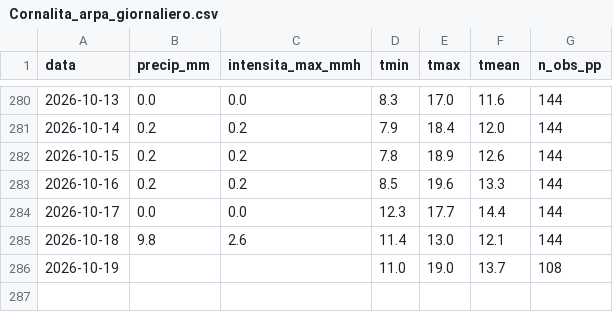
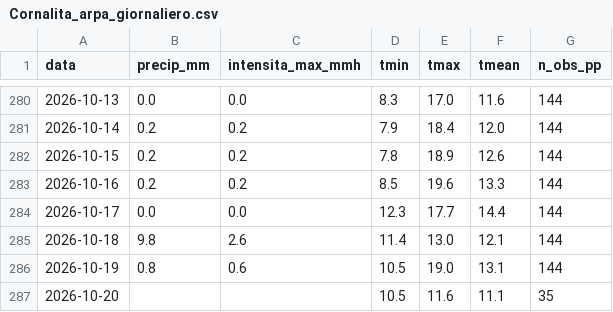
Before and after one commit to EbbeneTriglav/dati_idro, a CSV file: dati/Cornalita_arpa_giornaliero.csv, drawn as a sheet; only a part is shown, gaps mark what is left out.

```diff
--- a/dati/Cornalita_arpa_giornaliero.csv
+++ b/dati/Cornalita_arpa_giornaliero.csv
@@ -285,2 +285,3 @@ data;precip_mm;intensita_max_mmh;tmin;tmax;tmean;n_obs_pp
 2026-10-18;9.8;2.6;11.4;13.0;12.1;144
-2026-10-19;;;11.0;19.0;13.7;108
+2026-10-19;0.8;0.6;10.5;19.0;13.1;144
+2026-10-20;;;10.5;11.6;11.1;35
```
